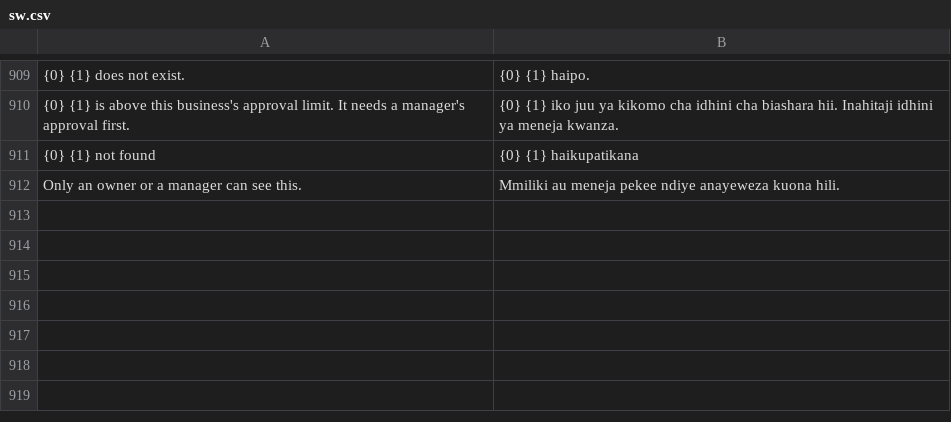
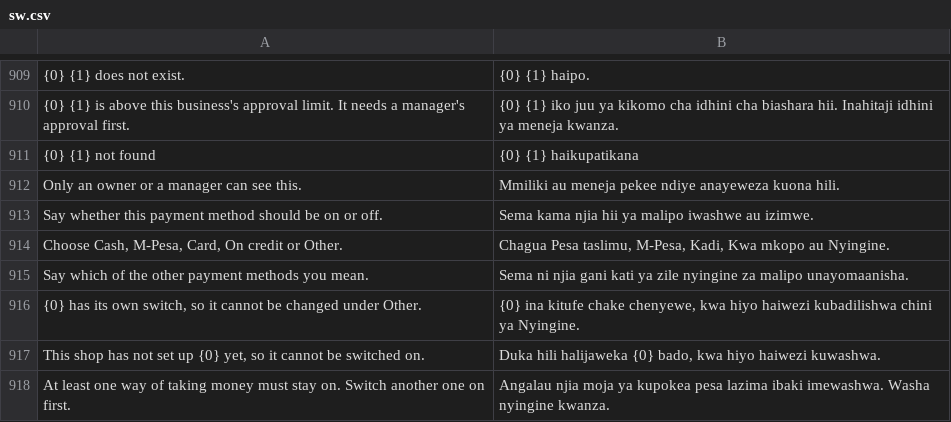
Before and after one commit to MurzakTech/Murzak-PoS-Backend, a CSV file: murzak_pos/translations/sw.csv, drawn as a sheet; only a part is shown, gaps mark what is left out.

```diff
--- a/murzak_pos/translations/sw.csv
+++ b/murzak_pos/translations/sw.csv
@@ -939 +939,7 @@
 "Only an owner or a manager can see this.","Mmiliki au meneja pekee ndiye anayeweza kuona hili."
+"Say whether this payment method should be on or off.","Sema kama njia hii ya malipo iwashwe au izimwe."
+"Choose Cash, M-Pesa, Card, On credit or Other.","Chagua Pesa taslimu, M-Pesa, Kadi, Kwa mkopo au Nyingine."
+"Say which of the other payment methods you mean.","Sema ni njia gani kati ya zile nyingine za malipo unayomaanisha."
+"{0} has its own switch, so it cannot be changed under Other.","{0} ina kitufe chake chenyewe, kwa hiyo haiwezi kubadilishwa chini ya Nyingine."
+"This shop has not set up {0} yet, so it cannot be switched on.","Duka hili halijaweka {0} bado, kwa hiyo haiwezi kuwashwa."
+"At least one way of taking money must stay on. Switch another one on first.","Angalau njia moja ya kupokea pesa lazima ibaki imewashwa. Washa nyingine kwanza."
```
Also changed, not shown: 5 other files.
